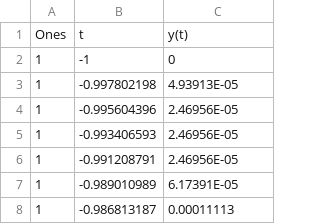
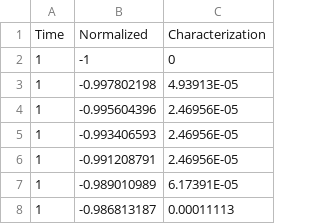
Before and after one commit to Cloud-Dashboard/Data-CSV, a CSV file: COVID19.csv, drawn as a sheet; only a part is shown; removed rows and columns are numbered as before the commit, all else as after; the diff names each change by its address in the sheet, - before the commit and + after, or states it on an @@ line.

Commit message:
Update COVID19.csv

```diff
--- a/COVID19.csv
+++ b/COVID19.csv
-row 1: Ones | t | y(t)
+row 1: Time | Normalized | Characterization
```
